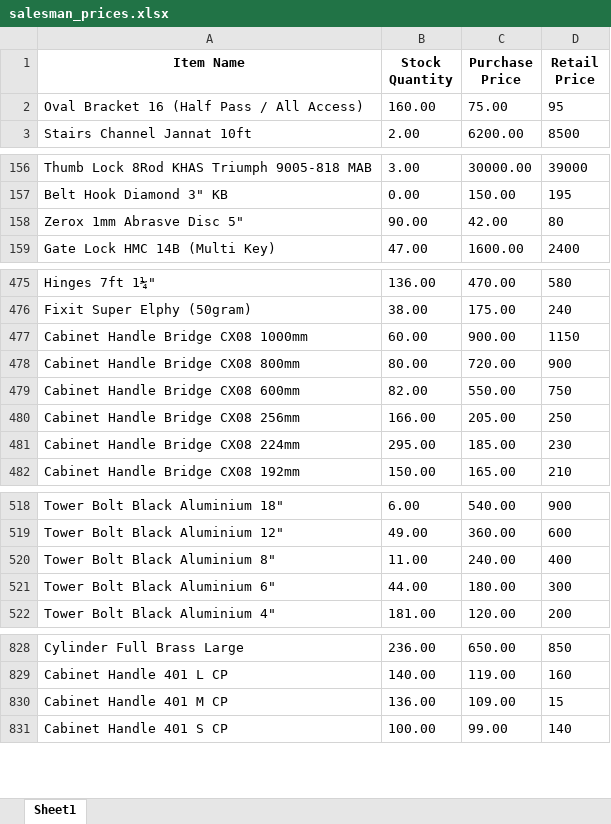
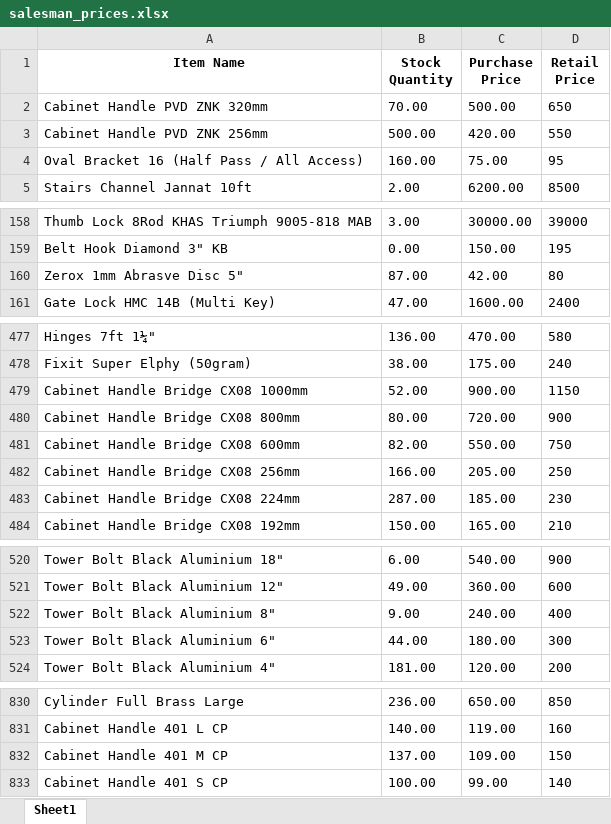
Before and after one commit to maliksam-web/hardware-price-sync, an Excel workbook: salesman_prices.xlsx, sheet Sheet1, drawn as a sheet; only a part is shown, gaps mark what is left out; values as stored, in another font and other column widths than the file's, no borders; addresses are those after the commit; the diff covers the shown part only; the diff names each change by its address in the sheet, - before the commit and + after, or states it on an @@ line.

Commit message:
Auto-update: Fresh prices snapshot synced

```diff
--- a/salesman_prices.xlsx (sheet Sheet1)
+++ b/salesman_prices.xlsx (sheet Sheet1)
+row 2: Cabinet Handle PVD ZNK 320mm | 70.00 | 500.00 | 650
+row 3: Cabinet Handle PVD ZNK 256mm | 500.00 | 420.00 | 550
-B160 (Stock Quantity): 90.00
+B160 (Stock Quantity): 87.00
-B479 (Stock Quantity): 60.00
+B479 (Stock Quantity): 52.00
-B483 (Stock Quantity): 295.00
+B483 (Stock Quantity): 287.00
-B522 (Stock Quantity): 11.00
+B522 (Stock Quantity): 9.00
-B832 (Stock Quantity): 136.00
+B832 (Stock Quantity): 137.00
-D832 (Retail Price): 15
+D832 (Retail Price): 150
```
Also changed, not shown: 10 edited cells elsewhere in this sheet.
